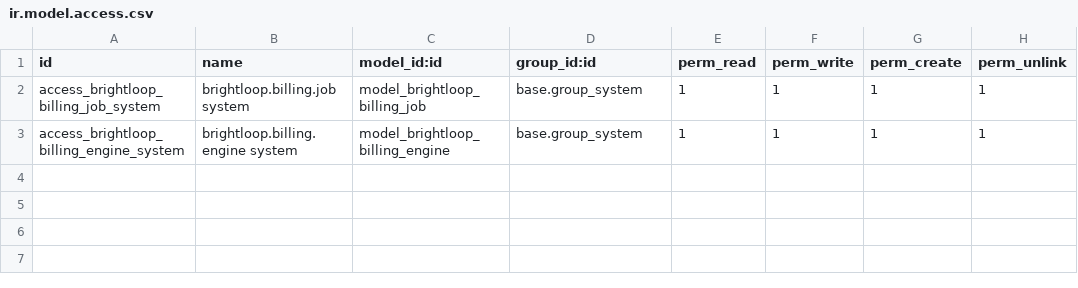
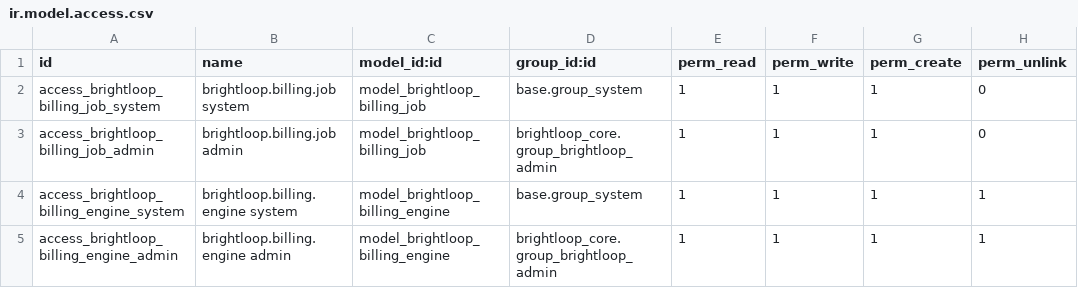
Before and after one commit to sahalamariyam/Subscription_Management_System, a CSV file: addons/brightloop_billing/security/ir.model.access.csv, drawn as a sheet.

Commit message:
feat(billing): add admin views and audit deletion protection

```diff
--- a/addons/brightloop_billing/security/ir.model.access.csv
+++ b/addons/brightloop_billing/security/ir.model.access.csv
@@ -1,3 +1,5 @@
 id,name,model_id:id,group_id:id,perm_read,perm_write,perm_create,perm_unlink
-access_brightloop_billing_job_system,brightloop.billing.job system,model_brightloop_billing_job,base.group_system,1,1,1,1
+access_brightloop_billing_job_system,brightloop.billing.job system,model_brightloop_billing_job,base.group_system,1,1,1,0
+access_brightloop_billing_job_admin,brightloop.billing.job admin,model_brightloop_billing_job,brightloop_core.group_brightloop_admin,1,1,1,0
 access_brightloop_billing_engine_system,brightloop.billing.engine system,model_brightloop_billing_engine,base.group_system,1,1,1,1
+access_brightloop_billing_engine_admin,brightloop.billing.engine admin,model_brightloop_billing_engine,brightloop_core.group_brightloop_admin,1,1,1,1
```
Also changed, not shown: 4 other files.
